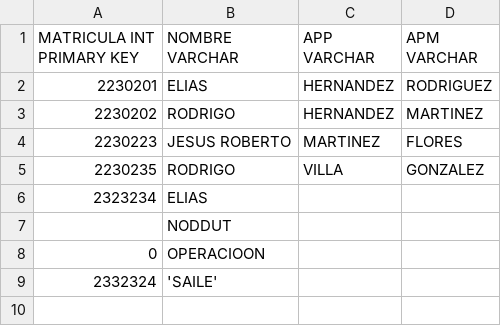
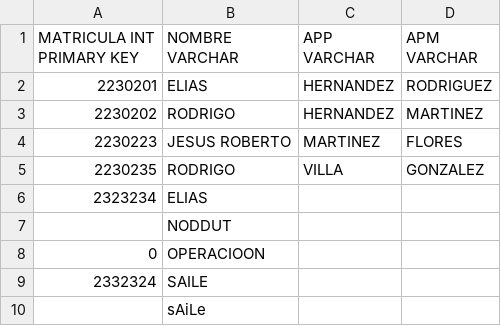
Before and after one commit to EliasHdzR/java-sql-developer, a CSV file: PRUEBITA_DB/ALUMNOS.csv, drawn as a sheet.

```diff
--- a/PRUEBITA_DB/ALUMNOS.csv
+++ b/PRUEBITA_DB/ALUMNOS.csv
@@ -8,2 +8,3 @@ MATRICULA INT PRIMARY KEY,NOMBRE VARCHAR,APP VARCHAR,APM VARCHAR
 0,OPERACIOON,,
-2332324,'SAILE',,
+2332324,SAILE,,
+,sAiLe,,
```
Also changed, not shown: 1 other file.
